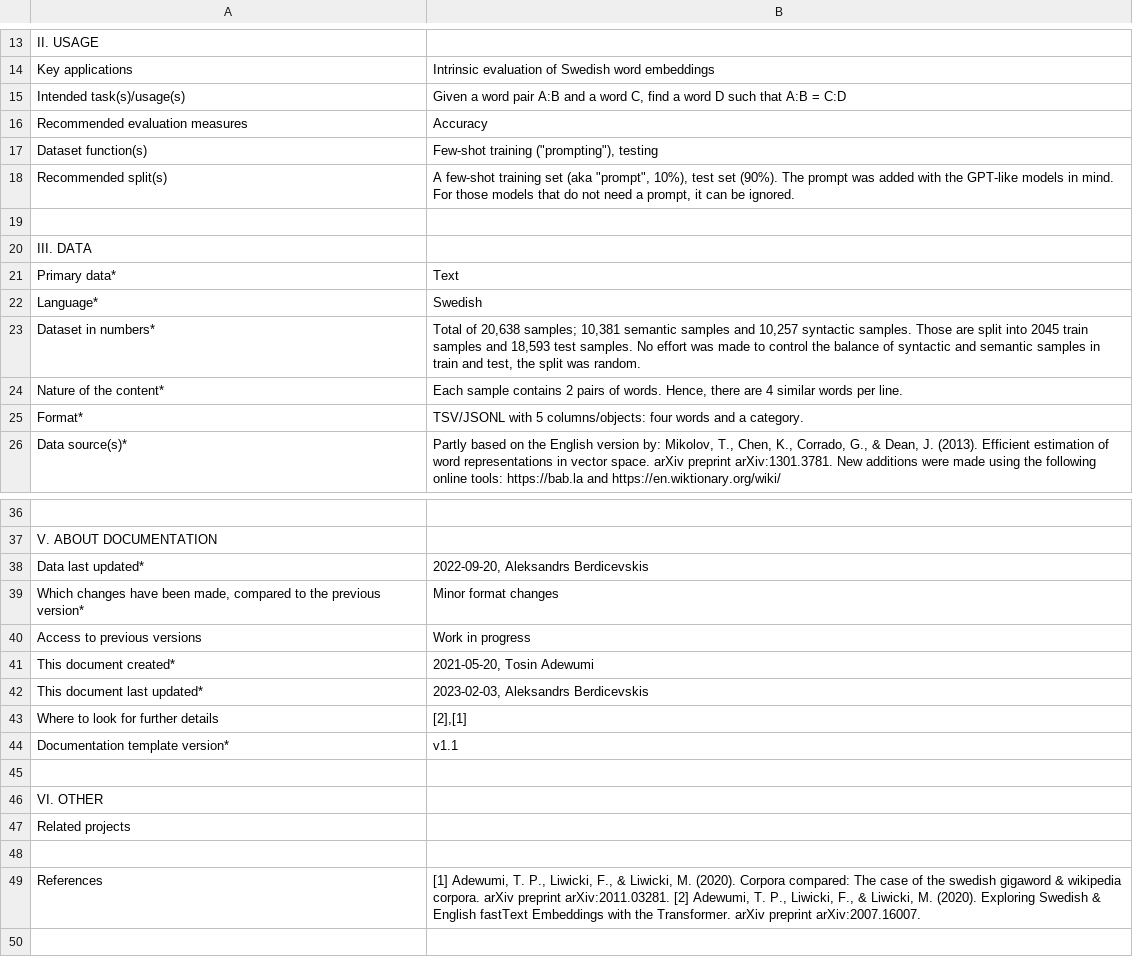
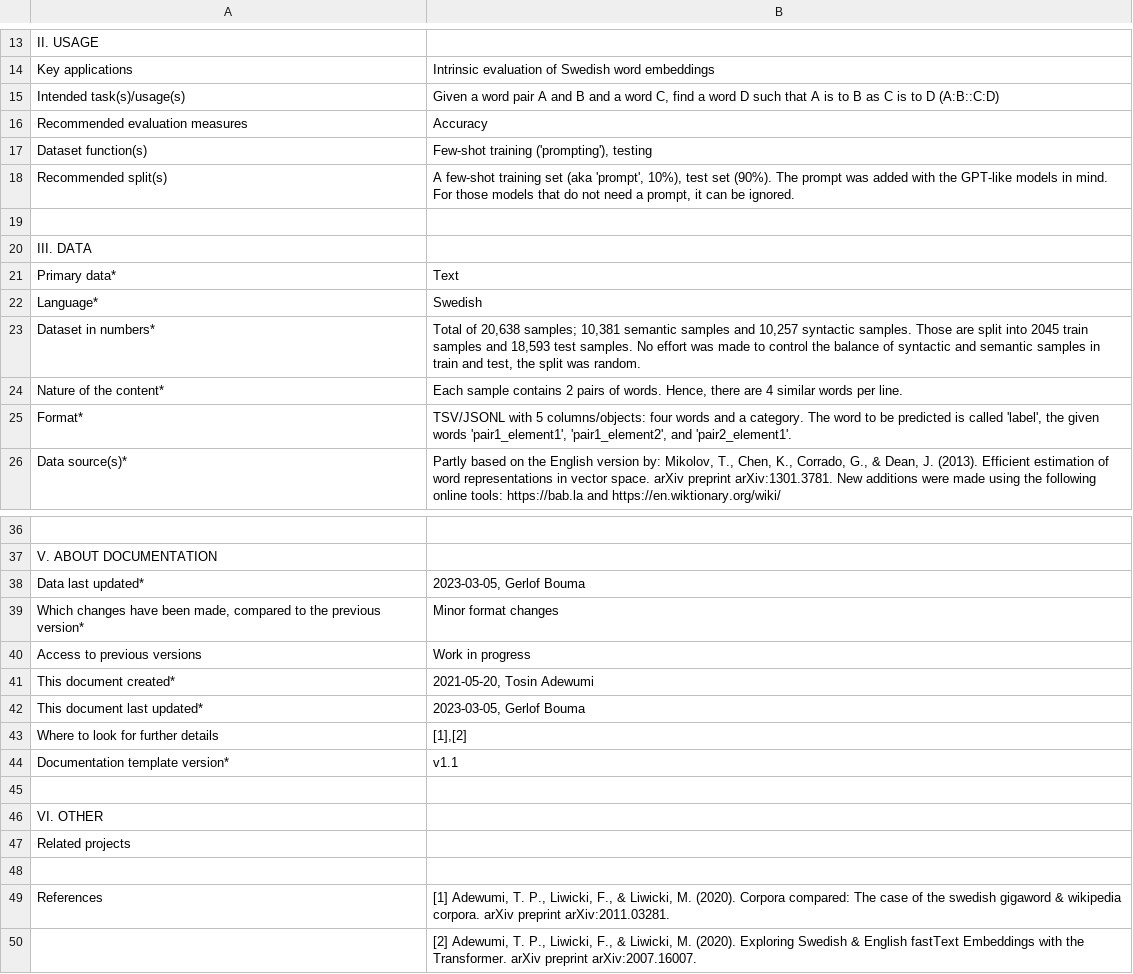
Before and after one commit to spraakbanken/SuperLim-2, a TSV file: sweanalogy/sweanalogy_documentation_sheet.tsv, drawn as a sheet; only a part is shown, gaps mark what is left out; the diff names each change by its address in the sheet, - before the commit and + after, or states it on an @@ line.

Commit message:
first patch
dalaj format corrected
swewinogender: filename corrected
sweanalogy: "pair2_element2" changed to "label"
other minor format changes
tasks.tsv updated accordingly

```diff
--- a/sweanalogy/sweanalogy_documentation_sheet.tsv
+++ b/sweanalogy/sweanalogy_documentation_sheet.tsv
-B15: …word pair A:B and a word C, find a word D such that A:B = C:D
+B15: …word pair A and B and a word C, find a word D such that A is to B as C is to D (A:B::C:D)
-B17: Few-shot training ("prompting"), testing
+B17: Few-shot training ('prompting'), testing
-B18: …set (aka "prompt", 10%), test…
+B18: …set (aka 'prompt', 10%), test…
-B25: …a category.
+B25: …a category. The word to be predicted is called 'label', the given words 'pair1_element1', 'pair1_element2', and 'pair2_element1'.
-B38: 2022-09-20, Aleksandrs Berdicevskis
+B38: 2023-03-05, Gerlof Bouma
-B42: 2023-02-03, Aleksandrs Berdicevskis
+B42: 2023-03-05, Gerlof Bouma
-B43: [2],[1]
+B43: [1],[2]
-B49: …preprint arXiv:2011.03281. [2] Adewumi, T. P., Liwicki, F., & Liwicki, M. (2020). Exploring Swedish & English fastText Embeddings with the Transformer. arXiv preprint arXiv:2007.16007.
+B49: …preprint arXiv:2011.03281.
+row 50:  | [2] Adewumi, T. P., Liwicki, F., & Liwicki, M. (2020). Exploring Swedish & English fastText Embeddings with the Transformer. arXiv preprint arXiv:2007.16007.
```
Also changed, not shown: sweanalogy/sweanalogy_test.tsv, sweanalogy/sweanalogy_train.tsv, 7 other files.
